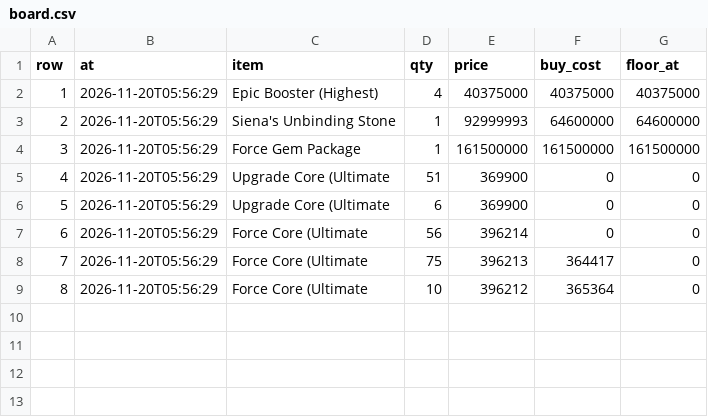
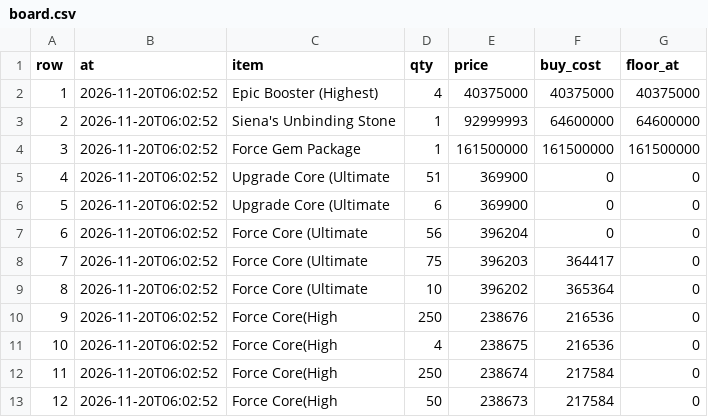
Before and after one commit to tl45663035/cabal_trade, a CSV file: profit_reports/cang/artifacts/board.csv, drawn as a sheet.

Commit message:
profit report for cang at 06:03:40

```diff
--- a/profit_reports/cang/artifacts/board.csv
+++ b/profit_reports/cang/artifacts/board.csv
@@ -1,9 +1,13 @@
 row,at,item,qty,price,buy_cost,floor_at
-1,2026-11-20T05:56:29,Epic Booster (Highest),4,40375000,40375000,40375000
-2,2026-11-20T05:56:29,Siena's Unbinding Stone,1,92999993,64600000,64600000
-3,2026-11-20T05:56:29,Force Gem Package,1,161500000,161500000,161500000
-4,2026-11-20T05:56:29,Upgrade Core (Ultimate,51,369900,0,0
-5,2026-11-20T05:56:29,Upgrade Core (Ultimate,6,369900,0,0
-6,2026-11-20T05:56:29,Force Core (Ultimate,56,396214,0,0
-7,2026-11-20T05:56:29,Force Core (Ultimate,75,396213,364417,0
-8,2026-11-20T05:56:29,Force Core (Ultimate,10,396212,365364,0
+1,2026-11-20T06:02:52,Epic Booster (Highest),4,40375000,40375000,40375000
+2,2026-11-20T06:02:52,Siena's Unbinding Stone,1,92999993,64600000,64600000
+3,2026-11-20T06:02:52,Force Gem Package,1,161500000,161500000,161500000
+4,2026-11-20T06:02:52,Upgrade Core (Ultimate,51,369900,0,0
+5,2026-11-20T06:02:52,Upgrade Core (Ultimate,6,369900,0,0
+6,2026-11-20T06:02:52,Force Core (Ultimate,56,396204,0,0
+7,2026-11-20T06:02:52,Force Core (Ultimate,75,396203,364417,0
+8,2026-11-20T06:02:52,Force Core (Ultimate,10,396202,365364,0
+9,2026-11-20T06:02:52,Force Core(High,250,238676,216536,0
+10,2026-11-20T06:02:52,Force Core(High,4,238675,216536,0
+11,2026-11-20T06:02:52,Force Core(High,250,238674,217584,0
+12,2026-11-20T06:02:52,Force Core(High,50,238673,217584,0
```
Also changed, not shown: profit_reports/cang/artifacts/networth_history.csv, profit_reports/cang/artifacts/purchases.csv, 4 other files.
